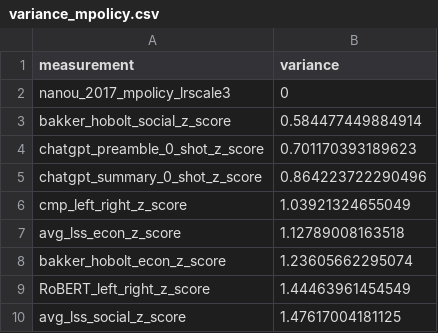
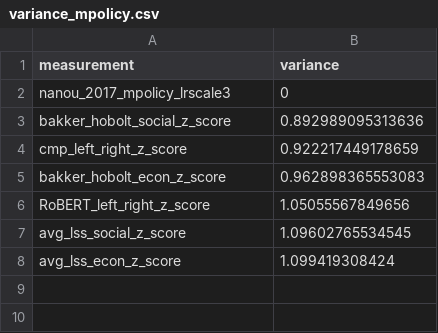
Before and after one commit to fabianaiolfi/eu-policy-feedback, a CSV file: evaluation/results/variance_mpolicy.csv, drawn as a sheet.

```diff
--- a/evaluation/results/variance_mpolicy.csv
+++ b/evaluation/results/variance_mpolicy.csv
@@ -2,9 +2,7 @@
 "nanou_2017_mpolicy_lrscale3",0
-"bakker_hobolt_social_z_score",0.584477449884914
-"chatgpt_preamble_0_shot_z_score",0.701170393189623
-"chatgpt_summary_0_shot_z_score",0.864223722290496
-"cmp_left_right_z_score",1.03921324655049
-"avg_lss_econ_z_score",1.12789008163518
-"bakker_hobolt_econ_z_score",1.23605662295074
-"RoBERT_left_right_z_score",1.44463961454549
-"avg_lss_social_z_score",1.47617004181125
+"bakker_hobolt_social_z_score",0.892989095313636
+"cmp_left_right_z_score",0.922217449178659
+"bakker_hobolt_econ_z_score",0.962898365553083
+"RoBERT_left_right_z_score",1.05055567849656
+"avg_lss_social_z_score",1.09602765534545
+"avg_lss_econ_z_score",1.099419308424
```
Also changed, not shown: evaluation/results/variance_spolicy.csv, 11 other files.
